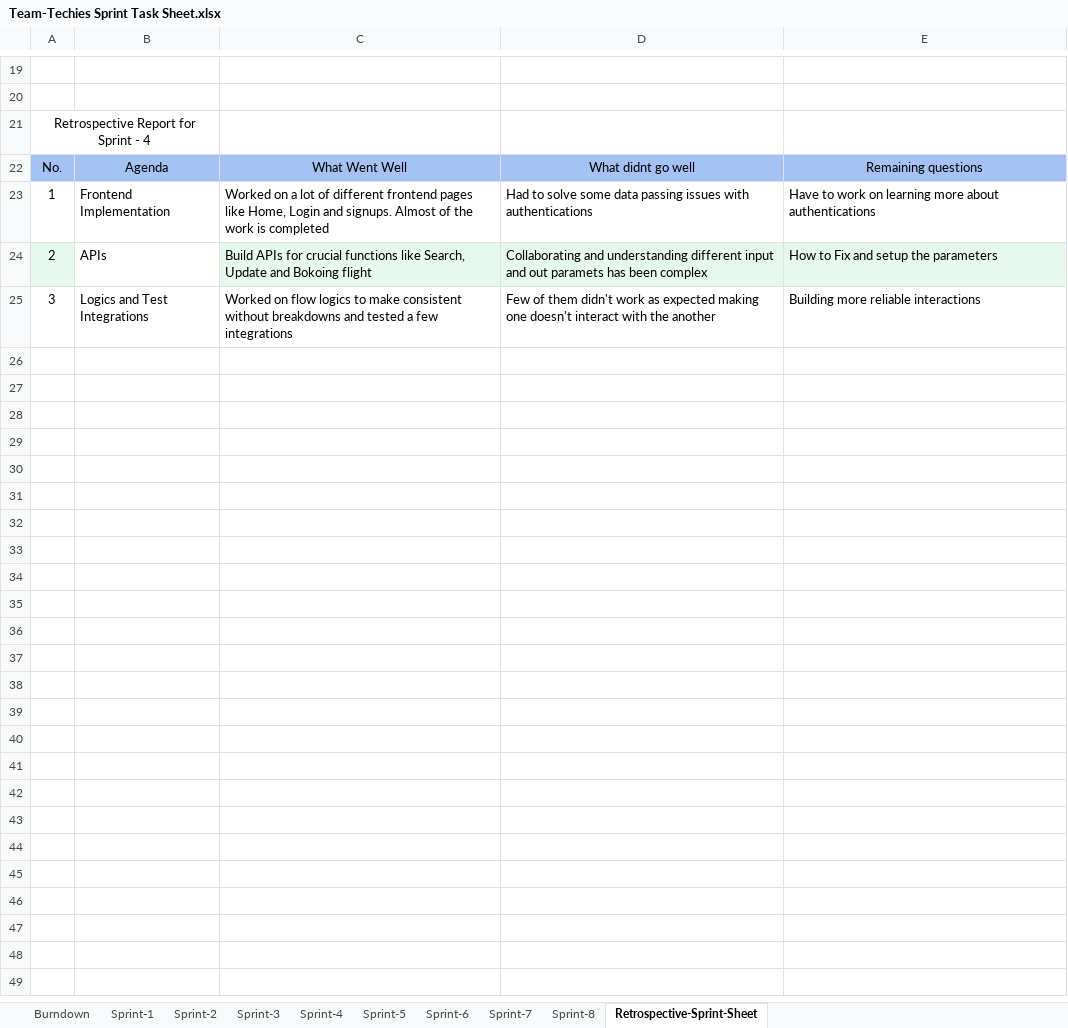
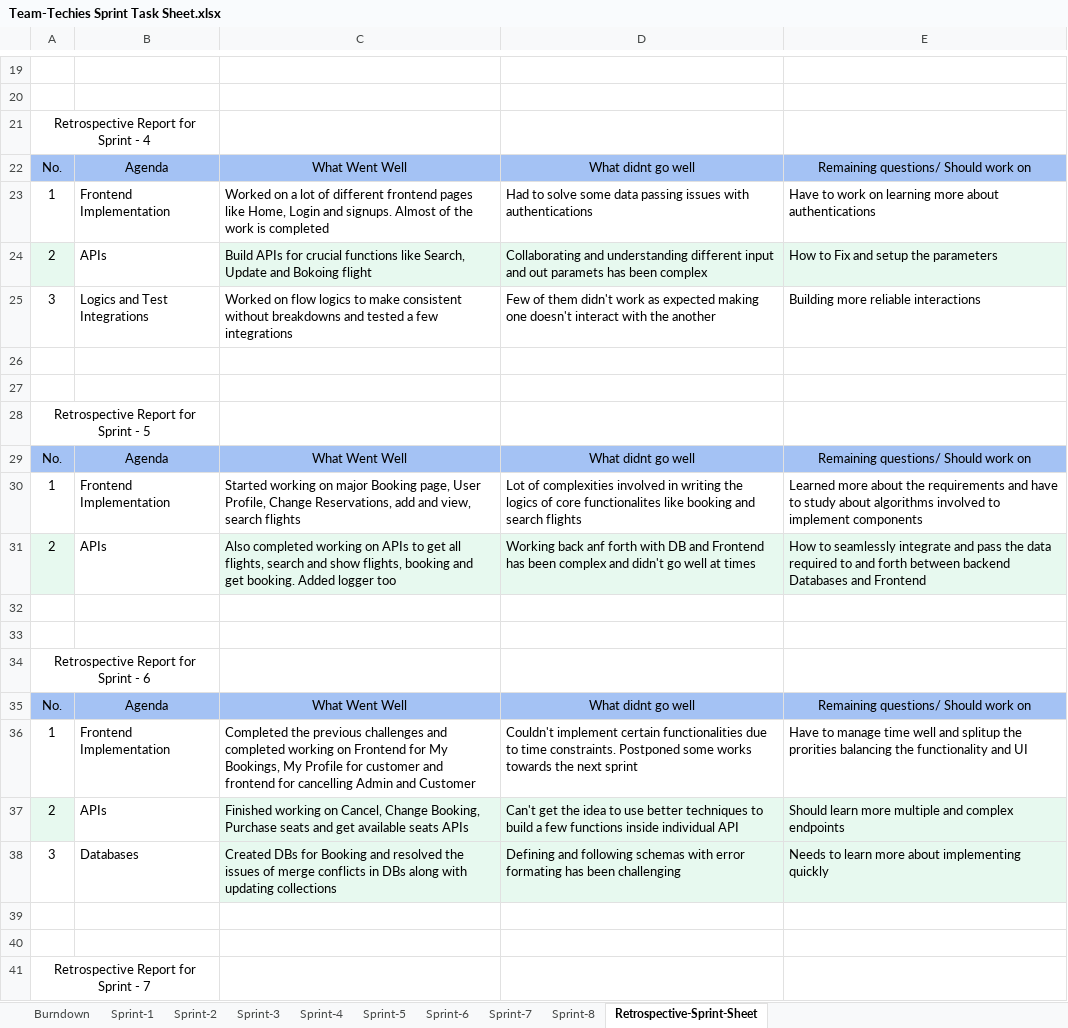
Before and after one commit to gopinathsjsu/team-project-team_techies, an Excel workbook: Team-Techies Sprint Task Sheet.xlsx, sheet Retrospective-Sprint-Sheet, drawn as a sheet; only a part is shown, gaps mark what is left out; values as stored, in another font and other column widths than the file's, no borders; charts and pictures and table styles not drawn; the diff covers the shown part only; the diff names each change by its address in the sheet, - before the commit and + after, or states it on an @@ line.

Commit message:
Retro Updated for Last Sprint

```diff
--- a/Team-Techies Sprint Task Sheet.xlsx (sheet Retrospective-Sprint-Sheet)
+++ b/Team-Techies Sprint Task Sheet.xlsx (sheet Retrospective-Sprint-Sheet)
-E22: Remaining questions
+E22: Remaining questions/ Should work on
+row 26: (empty)
+row 27: (empty)
+row 28: Retrospective Report for Sprint - 5
+row 29: No. | Agenda | What Went Well | What didnt go well | Remaining questions/ Should work on
+row 30: 1 | Frontend Implementation | Started working on major Booking page, User Profile, Change Reservations, add and view, search flights | Lot of complexities involved in writing the logics of core functionalites like booking and search flights | Learned more about the requirements and have to study about algorithms involved to implement components
+row 31: 2 | APIs | Also completed working on APIs to get all flights, search and show flights, booking and get booking. Added logger too | Working back anf forth with DB and Frontend has been complex and didn't go well at times | How to seamlessly integrate and pass the data required to and forth between backend Databases and Frontend
+row 32: (empty)
+row 33: (empty)
+row 34: Retrospective Report for Sprint - 6
+row 35: No. | Agenda | What Went Well | What didnt go well | Remaining questions/ Should work on
+row 36: 1 | Frontend Implementation | Completed the previous challenges and completed working on Frontend for My Bookings, My Profile for customer and frontend for cancelling Admin and Customer | Couldn't implement certain functionalities due to time constraints. Postponed some works towards the next sprint | Have to manage time well and splitup the prorities balancing the functionality and UI
+row 37: 2 | APIs | Finished working on Cancel, Change Booking, Purchase seats and get available seats APIs | Can't get the idea to use better techniques to build a few functions inside individual API | Should learn more multiple and complex endpoints
+row 38: 3 | Databases | Created DBs for Booking and resolved the issues of merge conflicts in DBs along with updating collections | Defining and following schemas with error formating has been challenging | Needs to learn more about implementing quickly
+row 39: (empty)
+row 40: (empty)
+row 41: Retrospective Report for Sprint - 7
```
Also changed, not shown: 11 added rows and 3 edited cells elsewhere in this sheet, charts or pictures.
